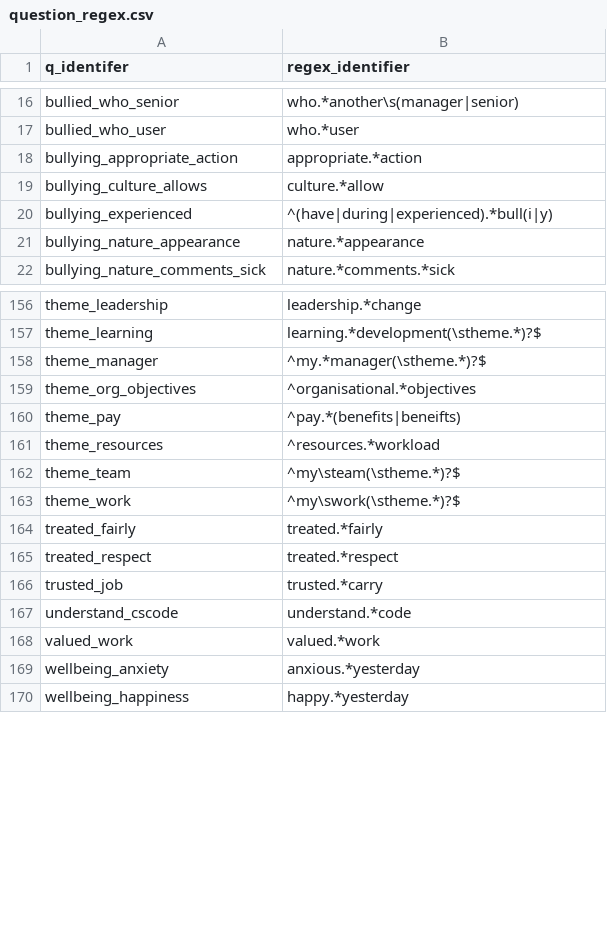
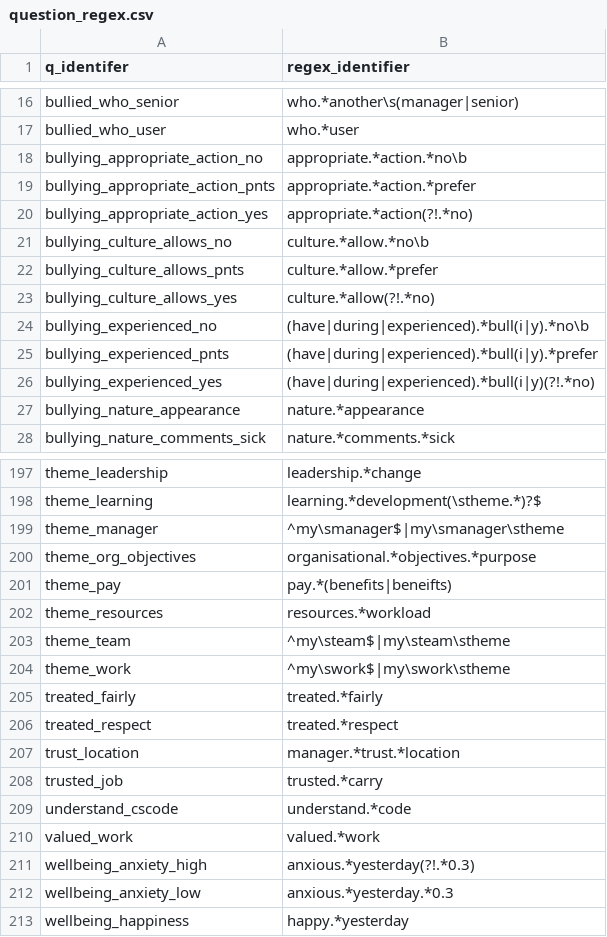
Before and after one commit to mattkerlogue/csps-data, a CSV file: code/question_regex.csv, drawn as a sheet; only a part is shown, gaps mark what is left out; the diff covers the shown part only.

```diff
--- a/code/question_regex.csv
+++ b/code/question_regex.csv
@@ -17,5 +17,11 @@ bullied_who_senior,who.*another\s(manager|senior)
 bullied_who_user,who.*user
-bullying_appropriate_action,appropriate.*action
-bullying_culture_allows,culture.*allow
-bullying_experienced,^(have|during|experienced).*bull(i|y)
+bullying_appropriate_action_no,appropriate.*action.*no\b
+bullying_appropriate_action_pnts,appropriate.*action.*prefer
+bullying_appropriate_action_yes,appropriate.*action(?!.*no)
+bullying_culture_allows_no,culture.*allow.*no\b
+bullying_culture_allows_pnts,culture.*allow.*prefer
+bullying_culture_allows_yes,culture.*allow(?!.*no)
+bullying_experienced_no,(have|during|experienced).*bull(i|y).*no\b
+bullying_experienced_pnts,(have|during|experienced).*bull(i|y).*prefer
+bullying_experienced_yes,(have|during|experienced).*bull(i|y)(?!.*no)
 bullying_nature_appearance,nature.*appearance
@@ -157,10 +198,11 @@ theme_leadership,leadership.*change
 theme_learning,learning.*development(\stheme.*)?$
-theme_manager,^my.*manager(\stheme.*)?$
-theme_org_objectives,^organisational.*objectives
-theme_pay,^pay.*(benefits|beneifts)
-theme_resources,^resources.*workload
-theme_team,^my\steam(\stheme.*)?$
-theme_work,^my\swork(\stheme.*)?$
+theme_manager,^my\smanager$|my\smanager\stheme
+theme_org_objectives,organisational.*objectives.*purpose
+theme_pay,pay.*(benefits|beneifts)
+theme_resources,resources.*workload
+theme_team,^my\steam$|my\steam\stheme
+theme_work,^my\swork$|my\swork\stheme
 treated_fairly,treated.*fairly
 treated_respect,treated.*respect
+trust_location,manager.*trust.*location
 trusted_job,trusted.*carry
@@ -168,3 +210,4 @@ understand_cscode,understand.*code
 valued_work,valued.*work
-wellbeing_anxiety,anxious.*yesterday
+wellbeing_anxiety_high,anxious.*yesterday(?!.*0.3)
+wellbeing_anxiety_low,anxious.*yesterday.*0.3
 wellbeing_happiness,happy.*yesterday
```
Also changed, not shown: 35 added rows and 18 edited cells elsewhere in this file, 3 other files.
